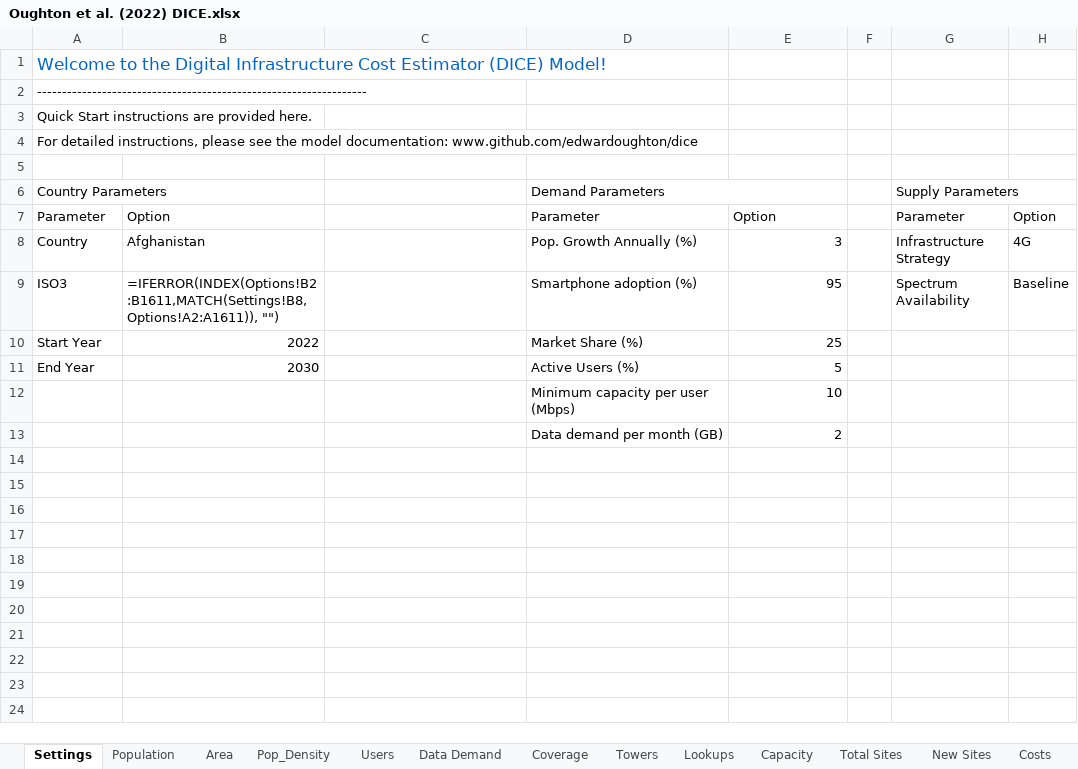
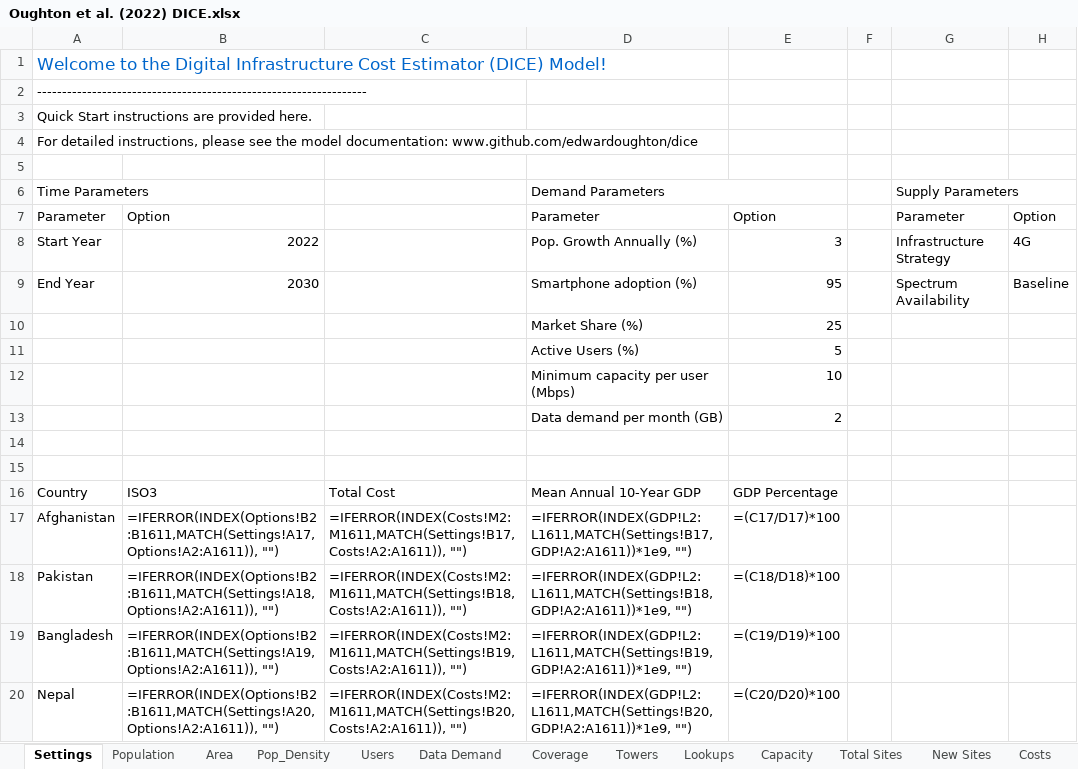
Before and after one commit to edwardoughton/dice, an Excel workbook: Oughton et al. (2022) DICE.xlsx, sheet Settings, drawn as a sheet; values as stored, in another font and other column widths than the file's, no borders; formulas without a stored value are shown as written; the diff names each change by its address in the sheet, - before the commit and + after, or states it on an @@ line.

```diff
--- a/Oughton et al. (2022) DICE.xlsx (sheet Settings)
+++ b/Oughton et al. (2022) DICE.xlsx (sheet Settings)
-A6: Country Parameters
+A6: Time Parameters
-A8: Country
+A8: Start Year
-B8: Afghanistan
+B8: 2022
-A9: ISO3
+A9: End Year
-B9: =IFERROR(INDEX(Options!B2:B1611,MATCH(Settings!B8, Options!A2:A1611)), "")
+B9: 2030
-A10: Start Year
+A10: (empty)
-B10: 2022
+B10: (empty)
-A11: End Year
+A11: (empty)
-B11: 2030
+B11: (empty)
+row 14: (empty)
+row 15: (empty)
+row 16: Country | ISO3 | Total Cost | Mean Annual 10-Year GDP | GDP Percentage
+row 17: Afghanistan | =IFERROR(INDEX(Options!B2:B1611,MATCH(Settings!A17, Options!A2:A1611)), "") | =IFERROR(INDEX(Costs!M2:M1611,MATCH(Settings!B17, Costs!A2:A1611)), "") | =IFERROR(INDEX(GDP!L2:L1611,MATCH(Settings!B17, GDP!A2:A1611))*1e9, "") | =(C17/D17)*100
+row 18: Pakistan | =IFERROR(INDEX(Options!B2:B1611,MATCH(Settings!A18, Options!A2:A1611)), "") | =IFERROR(INDEX(Costs!M2:M1611,MATCH(Settings!B18, Costs!A2:A1611)), "") | =IFERROR(INDEX(GDP!L2:L1611,MATCH(Settings!B18, GDP!A2:A1611))*1e9, "") | =(C18/D18)*100
+row 19: Bangladesh | =IFERROR(INDEX(Options!B2:B1611,MATCH(Settings!A19, Options!A2:A1611)), "") | =IFERROR(INDEX(Costs!M2:M1611,MATCH(Settings!B19, Costs!A2:A1611)), "") | =IFERROR(INDEX(GDP!L2:L1611,MATCH(Settings!B19, GDP!A2:A1611))*1e9, "") | =(C19/D19)*100
+row 20: Nepal | =IFERROR(INDEX(Options!B2:B1611,MATCH(Settings!A20, Options!A2:A1611)), "") | =IFERROR(INDEX(Costs!M2:M1611,MATCH(Settings!B20, Costs!A2:A1611)), "") | =IFERROR(INDEX(GDP!L2:L1611,MATCH(Settings!B20, GDP!A2:A1611))*1e9, "") | =(C20/D20)*100
```
Also changed, not shown: sheet GDP, sheet Costs, sheet Area, sheet Pop_Density, sheet Population, 1 other file.
